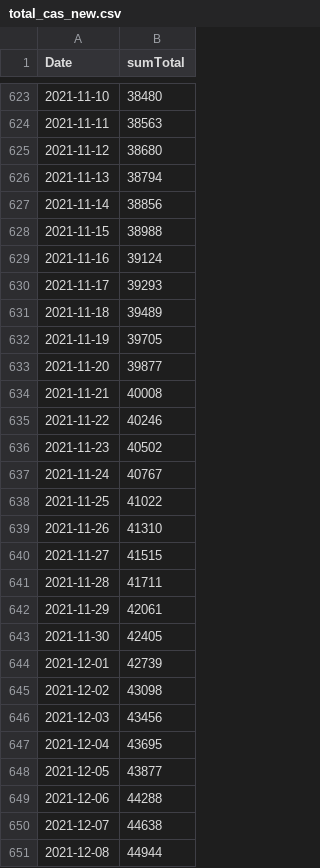
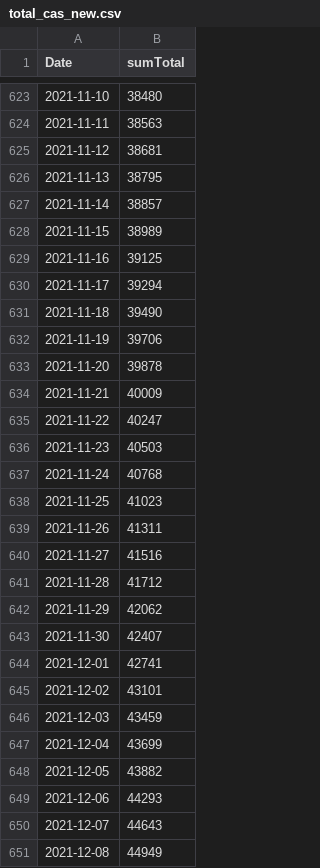
Before and after one commit to maradan29/coronaFR, a CSV file: total_cas_new.csv, drawn as a sheet; only a part is shown, gaps mark what is left out; the diff covers the shown part only.

```diff
--- a/total_cas_new.csv
+++ b/total_cas_new.csv
@@ -624,28 +624,28 @@ Date,sumTotal
 2021-11-11,38563
-2021-11-12,38680
-2021-11-13,38794
-2021-11-14,38856
-2021-11-15,38988
-2021-11-16,39124
-2021-11-17,39293
-2021-11-18,39489
-2021-11-19,39705
-2021-11-20,39877
-2021-11-21,40008
-2021-11-22,40246
-2021-11-23,40502
-2021-11-24,40767
-2021-11-25,41022
-2021-11-26,41310
-2021-11-27,41515
-2021-11-28,41711
-2021-11-29,42061
-2021-11-30,42405
-2021-12-01,42739
-2021-12-02,43098
-2021-12-03,43456
-2021-12-04,43695
-2021-12-05,43877
-2021-12-06,44288
-2021-12-07,44638
-2021-12-08,44944
+2021-11-12,38681
+2021-11-13,38795
+2021-11-14,38857
+2021-11-15,38989
+2021-11-16,39125
+2021-11-17,39294
+2021-11-18,39490
+2021-11-19,39706
+2021-11-20,39878
+2021-11-21,40009
+2021-11-22,40247
+2021-11-23,40503
+2021-11-24,40768
+2021-11-25,41023
+2021-11-26,41311
+2021-11-27,41516
+2021-11-28,41712
+2021-11-29,42062
+2021-11-30,42407
+2021-12-01,42741
+2021-12-02,43101
+2021-12-03,43459
+2021-12-04,43699
+2021-12-05,43882
+2021-12-06,44293
+2021-12-07,44643
+2021-12-08,44949
```
Also changed, not shown: 3 added rows and 15 edited cells elsewhere in this file, cas_new.csv, suisse.csv, 4 other files.
